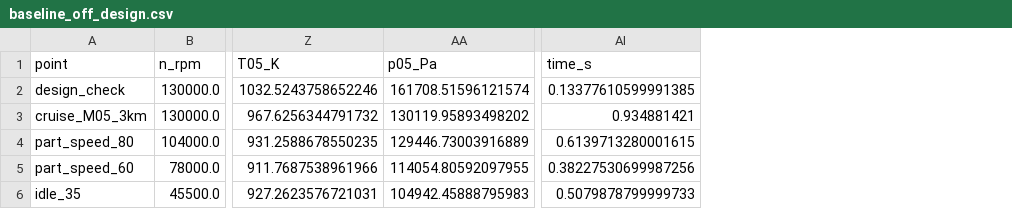
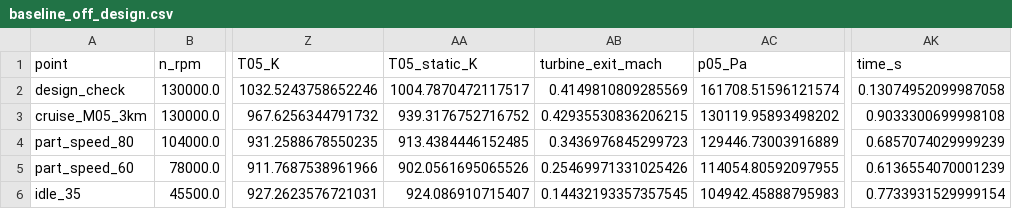
Before and after one commit to abdullanasser86/turbojetmaker, a CSV file: validation/phase3/baseline_off_design.csv, drawn as a sheet; only a part is shown, gaps mark what is left out; addresses are those after the commit; the diff names each change by its address in the sheet, - before the commit and + after, or states it on an @@ line.

```diff
--- a/validation/phase3/baseline_off_design.csv
+++ b/validation/phase3/baseline_off_design.csv
+column AA (T05_static_K), rows 2-6: 1004.7870472117517 | 939.3176752716752 | 913.4384446152485 | 902.0561695065526 | 924.086910715407
+column AB (turbine_exit_mach), rows 2-6: 0.4149810809285569 | 0.42935530836206215 | 0.3436976845299723 | 0.25469971331025426 | 0.14432193357357545
-AK2 (time_s): 0.13377610599991385
+AK2 (time_s): 0.13074952099987058
-AK3 (time_s): 0.934881421
+AK3 (time_s): 0.9033300699998108
-AK4 (time_s): 0.6139713280001615
+AK4 (time_s): 0.6857074029999239
-AK5 (time_s): 0.38227530699987256
+AK5 (time_s): 0.6136554070001239
-AK6 (time_s): 0.5079878799999733
+AK6 (time_s): 0.7733931529999154
```
Also changed, not shown: validation/phase3/baseline_operating_line.csv, 20 other files.
